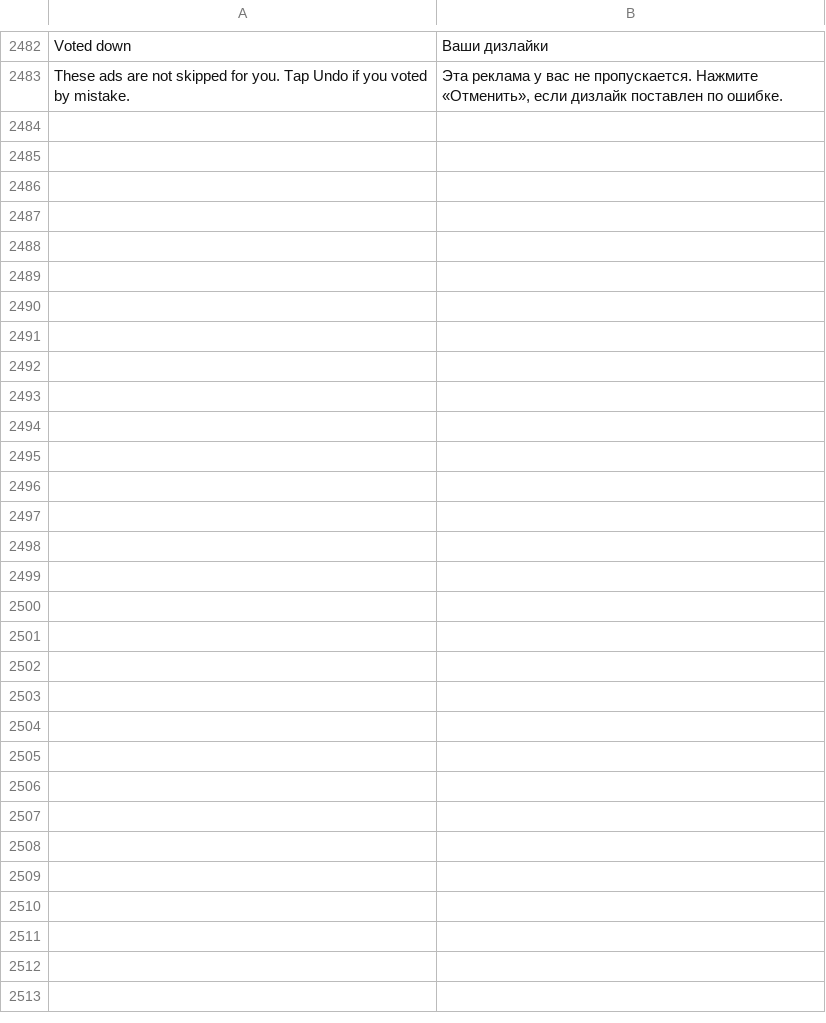
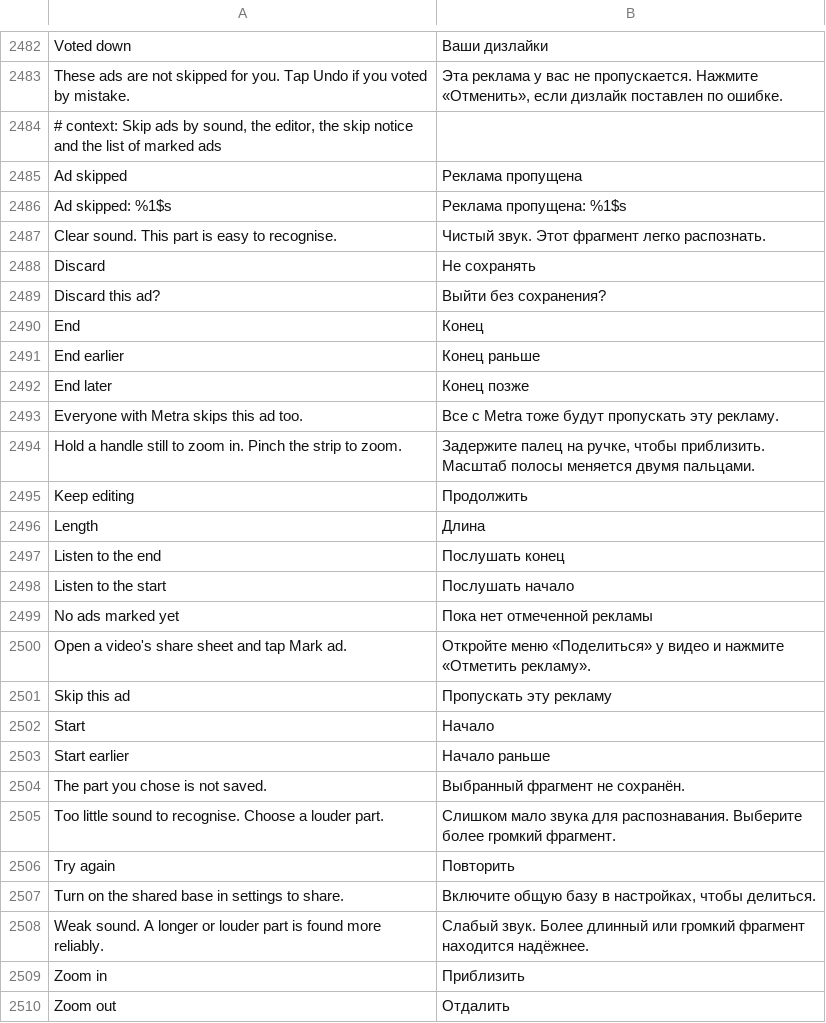
Before and after one commit to MidTano/metra-tiktok-sponsorblock, a TSV file: extensions/tiktok/src/main/l10n/ru.tsv, drawn as a sheet; only a part is shown, gaps mark what is left out; the diff names each change by its address in the sheet, - before the commit and + after, or states it on an @@ line.

Commit message:
feat(adskip): calmer, more precise editor; new skip notice; tidier list
Editor: moving an edge no longer plays anything; the picture follows in silence. Holding a
handle still zooms the strip in around it (twice if held longer), with a time bubble to the
hundredth and a tick every tenth of a second; letting go zooms back out. Pinch zooms the strip.
Edge chips play the sound by that edge on tap; +/- nudges repeat when held. A line under the
strip rates the chosen sound before saving, and Save waits for enough of it. Sharing is a
switch row that says what it does. Loading errors offer Try again; closing with changes asks
first.

Skip notice: a skip sign whose ring runs down the time left, Ad skipped over the name, Watch it
with an icon. A finger on it holds it; a sideways swipe dismisses it.

List: cards lead with a waveform tile, switches in the accent colour, an empty state with an
icon, and the scan log folds away.

```diff
--- a/extensions/tiktok/src/main/l10n/ru.tsv
+++ b/extensions/tiktok/src/main/l10n/ru.tsv
+row 2484: # context: Skip ads by sound, the editor, the skip notice and the list of marked ads
+row 2485: Ad skipped | Реклама пропущена
+row 2486: Ad skipped: %1$s | Реклама пропущена: %1$s
+row 2487: Clear sound. This part is easy to recognise. | Чистый звук. Этот фрагмент легко распознать.
+row 2488: Discard | Не сохранять
+row 2489: Discard this ad? | Выйти без сохранения?
+row 2490: End | Конец
+row 2491: End earlier | Конец раньше
+row 2492: End later | Конец позже
+row 2493: Everyone with Metra skips this ad too. | Все с Metra тоже будут пропускать эту рекламу.
+row 2494: Hold a handle still to zoom in. Pinch the strip to zoom. | Задержите палец на ручке, чтобы приблизить. Масштаб полосы меняется двумя пальцами.
+row 2495: Keep editing | Продолжить
+row 2496: Length | Длина
+row 2497: Listen to the end | Послушать конец
+row 2498: Listen to the start | Послушать начало
+row 2499: No ads marked yet | Пока нет отмеченной рекламы
+row 2500: Open a video's share sheet and tap Mark ad. | Откройте меню «Поделиться» у видео и нажмите «Отметить рекламу».
+row 2501: Skip this ad | Пропускать эту рекламу
+row 2502: Start | Начало
+row 2503: Start earlier | Начало раньше
+row 2504: The part you chose is not saved. | Выбранный фрагмент не сохранён.
+row 2505: Too little sound to recognise. Choose a louder part. | Слишком мало звука для распознавания. Выберите более громкий фрагмент.
+row 2506: Try again | Повторить
+row 2507: Turn on the shared base in settings to share. | Включите общую базу в настройках, чтобы делиться.
+row 2508: Weak sound. A longer or louder part is found more reliably. | Слабый звук. Более длинный или громкий фрагмент находится надёжнее.
+row 2509: Zoom in | Приблизить
+row 2510: Zoom out | Отдалить
```
Also changed, not shown: extensions/tiktok/src/main/l10n/az.tsv, extensions/tiktok/src/main/l10n/de.tsv, 23 other files.
